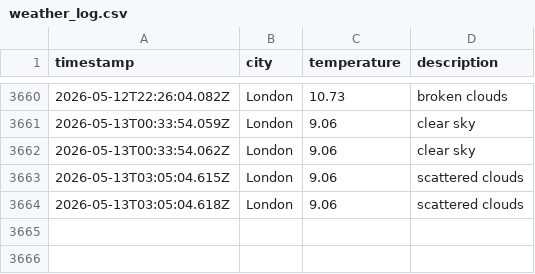
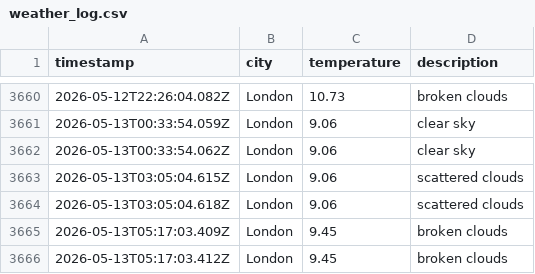
Before and after one commit to zac-tranah/DataOps-Weather-js, a CSV file: data/weather_log.csv, drawn as a sheet; only a part is shown, gaps mark what is left out.

```diff
--- a/data/weather_log.csv
+++ b/data/weather_log.csv
@@ -3664 +3664,3 @@ timestamp,city,temperature,description
 2026-05-13T03:05:04.618Z,London,9.06,scattered clouds
+2026-05-13T05:17:03.409Z,London,9.45,broken clouds
+2026-05-13T05:17:03.412Z,London,9.45,broken clouds
```
Also changed, not shown: 1 other file.
